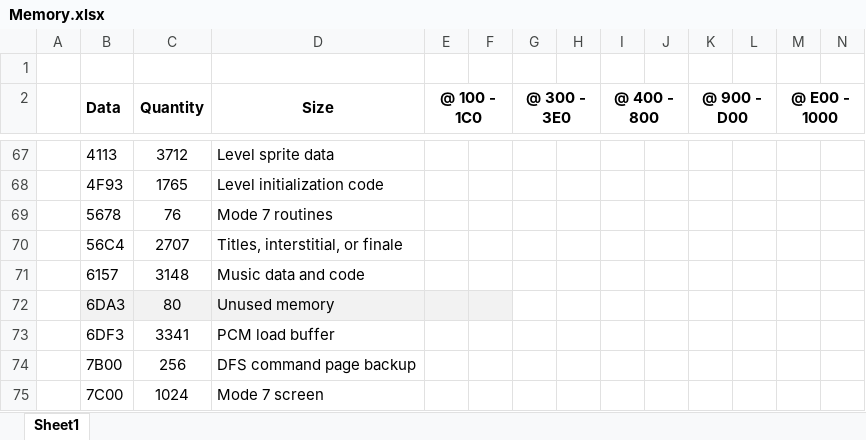
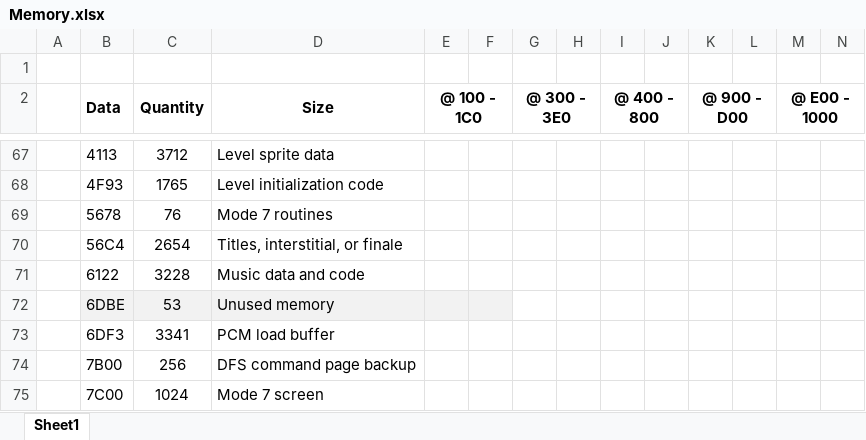
Before and after one commit to markjleece/beeb, an Excel workbook: docs/Memory.xlsx, sheet Sheet1, drawn as a sheet; only a part is shown, gaps mark what is left out; values as stored, in another font and other column widths than the file's, no borders; removed rows and columns are numbered as before the commit, all else as after; rows hold the shown columns only; the diff names each change by its address in the sheet, - before the commit and + after, or states it on an @@ line.

```diff
--- a/docs/Memory.xlsx (sheet Sheet1)
+++ b/docs/Memory.xlsx (sheet Sheet1)
-C70 (Quantity): 2707
+C70 (Quantity): 2654
-row 71:  | 6157 | 3148 | Music data and code
-row 72:  | 6DA3 | 80 | Unused memory
+row 71:  | 6122 | 3228 | Music data and code
+row 72:  | 6DBE | 53 | Unused memory
```
Also changed, not shown: 8 other files.
